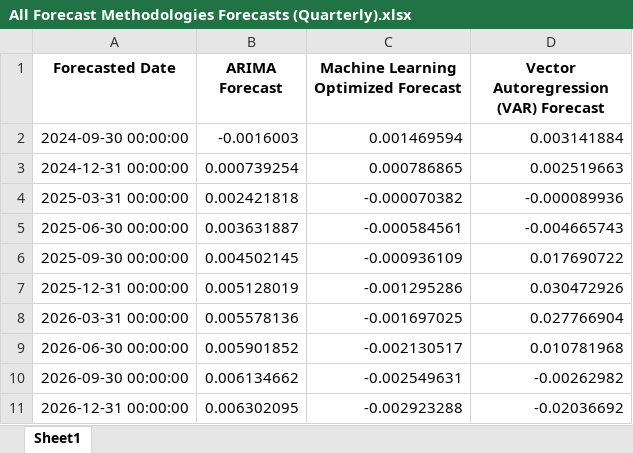
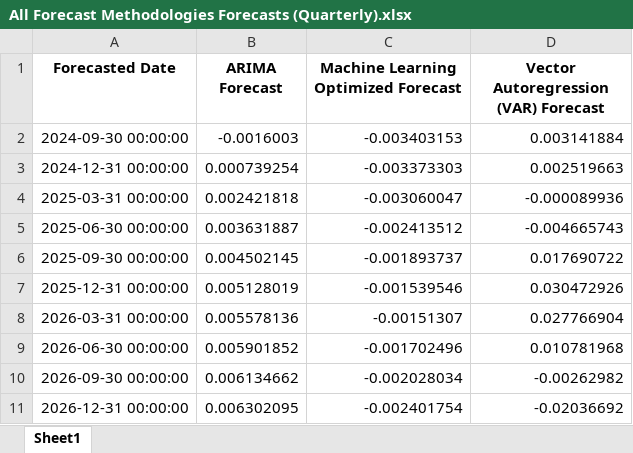
Before and after one commit to mborgeson/Rent-Growth-Project, an Excel workbook: Output Files/Forecasts/All Forecast Methodologies Forecasts (Quarterly).xlsx, sheet Sheet1, drawn as a sheet; values as stored, in another font and other column widths than the file's, no borders; the diff names each change by its address in the sheet, - before the commit and + after, or states it on an @@ line.

```diff
--- a/Output Files/Forecasts/All Forecast Methodologies Forecasts (Quarterly).xlsx (sheet Sheet1)
+++ b/Output Files/Forecasts/All Forecast Methodologies Forecasts (Quarterly).xlsx (sheet Sheet1)
-C2: 0.001469594
+C2: -0.003403153
-C3: 0.000786865
+C3: -0.003373303
-C4: -0.000070382
+C4: -0.003060047
-C5: -0.000584561
+C5: -0.002413512
-C6: -0.000936109
+C6: -0.001893737
-C7: -0.001295286
+C7: -0.001539546
-C8: -0.001697025
+C8: -0.00151307
-C9: -0.002130517
+C9: -0.001702496
-C10: -0.002549631
+C10: -0.002028034
-C11: -0.002923288
+C11: -0.002401754
```
Also changed, not shown: Input Files/Fred Data/Rent Growth Forecast (Annual) - Merged Data (Fred Series Data & Phoenix Market Data).xlsx, Input Files/Fred Data/Rent Growth Forecast (Quarterly) - Merged Data (Fred Series Data & Phoenix Market Data).xlsx, 5 other files.
